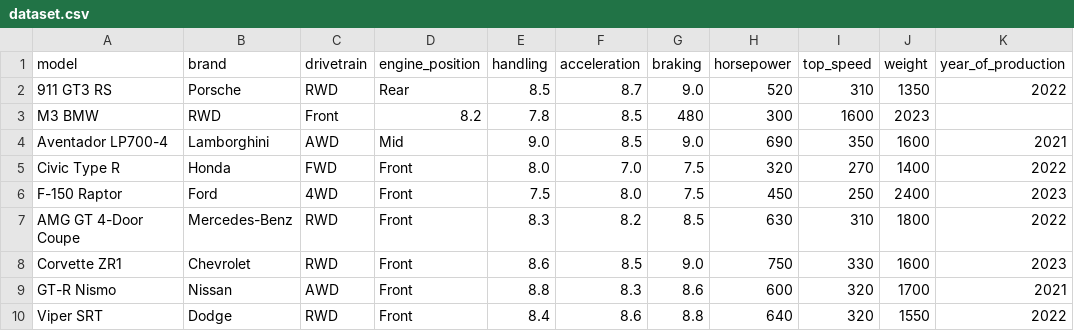
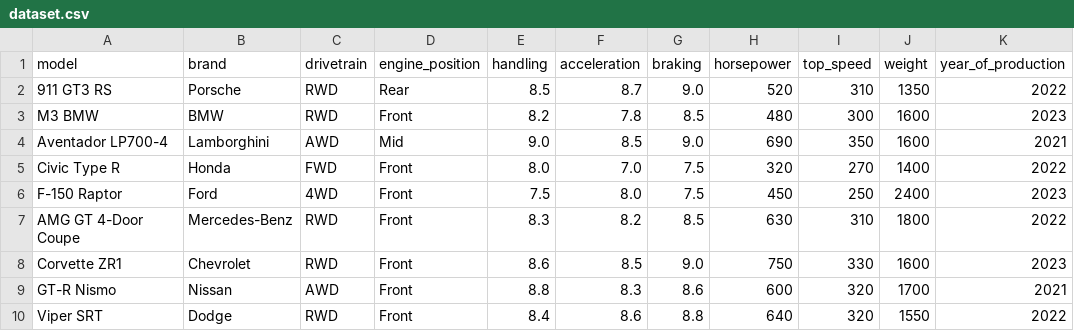
Before and after one commit to hayyaoe/statistics_AFL2, a CSV file: dataset.csv, drawn as a sheet; only a part is shown.

Commit message:
fixed dataset

```diff
--- a/dataset.csv
+++ b/dataset.csv
@@ -2,3 +2,3 @@ model,brand,drivetrain,engine_position,handling,acceleration,braking,horsepower,
 911 GT3 RS,Porsche,RWD,Rear,8.5,8.7,9.0,520,310,1350,2022
-M3 BMW,RWD,Front,8.2,7.8,8.5,480,300,1600,2023
+M3 BMW,BMW,RWD,Front,8.2,7.8,8.5,480,300,1600,2023
 Aventador LP700-4,Lamborghini,AWD,Mid,9.0,8.5,9.0,690,350,1600,2021
```
Also changed, not shown: 1 other file.
